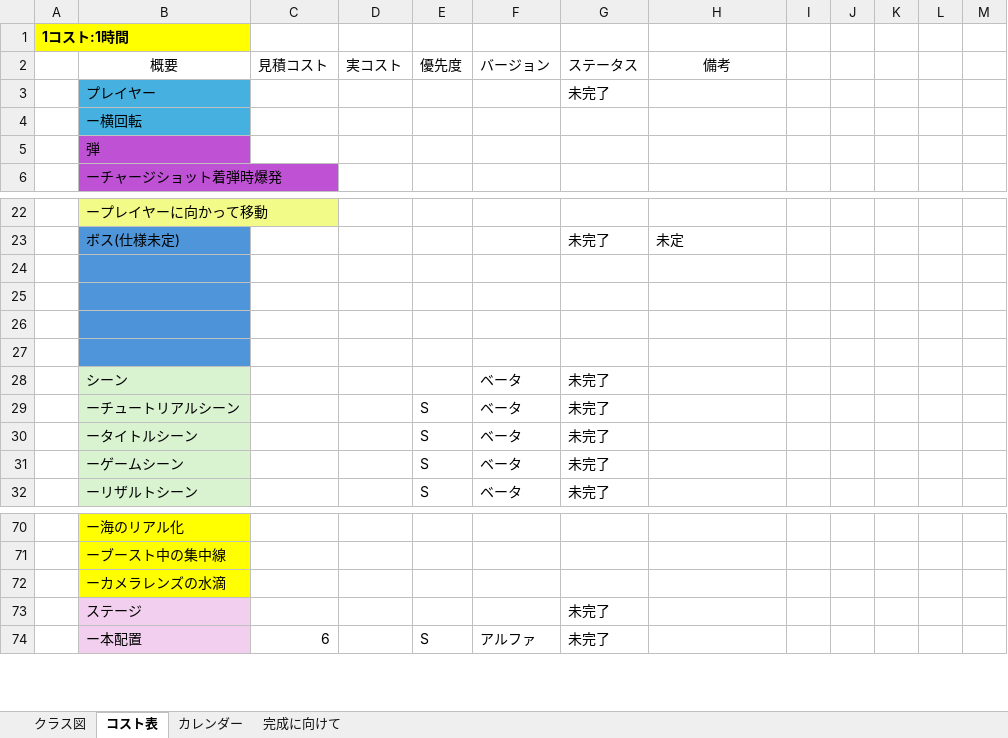
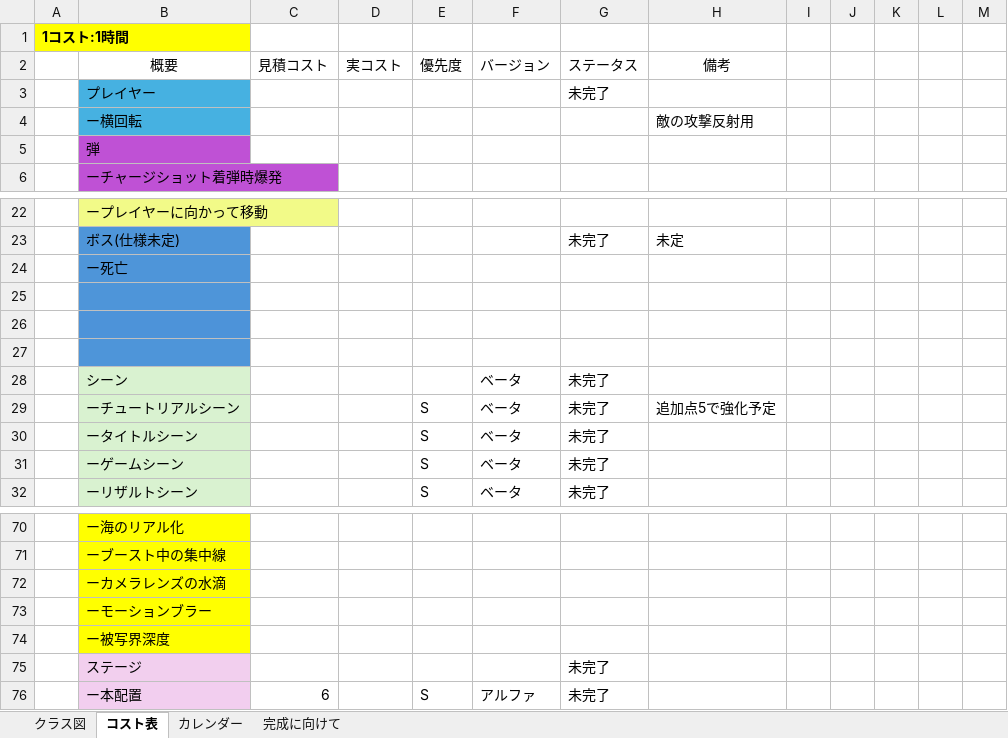
Before and after one commit to 13ko13/NovaWing, an Excel workbook: NovaWing_詳細.xlsx, sheet コスト表, drawn as a sheet; only a part is shown, gaps mark what is left out; values as stored, in another font and other column widths than the file's, no borders; table styles not drawn; the diff names each change by its address in the sheet, - before the commit and + after, or states it on an @@ line.

```diff
--- a/NovaWing_詳細.xlsx (sheet コスト表)
+++ b/NovaWing_詳細.xlsx (sheet コスト表)
-H4 (備考): (empty)
+H4 (備考): 敵の攻撃反射用
-B24 (概要): (empty)
+B24 (概要): ー死亡
-H29 (備考): (empty)
+H29 (備考): 追加点5で強化予定
+row 73:  | ーモーションブラー
+row 74:  | ー被写界深度
```
Also changed, not shown: sheet カレンダー, formulas that keep their value.
